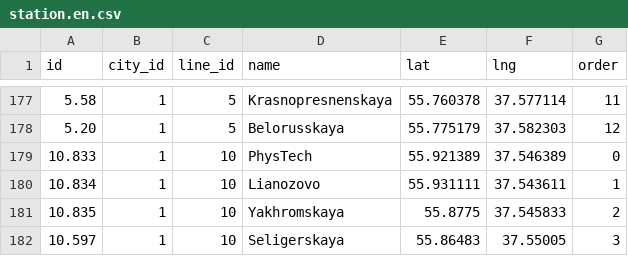
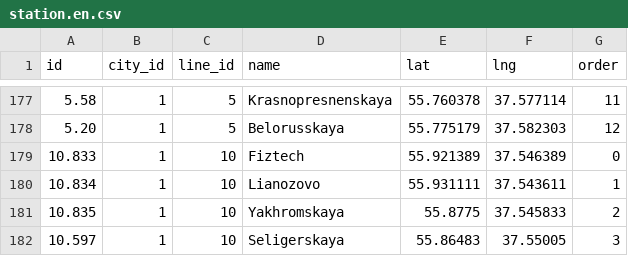
Before and after one commit to nalgeon/metro, a CSV file: data/station.en.csv, drawn as a sheet; only a part is shown, gaps mark what is left out.

```diff
--- a/data/station.en.csv
+++ b/data/station.en.csv
@@ -178,3 +178,3 @@ id,city_id,line_id,name,lat,lng,order
 5.20,1,5,Belorusskaya,55.775179,37.582303,12
-10.833,1,10,PhysTech,55.921389,37.546389,0
+10.833,1,10,Fiztech,55.921389,37.546389,0
 10.834,1,10,Lianozovo,55.931111,37.543611,1
```
Also changed, not shown: data/line.en.csv, data/metro.en.csv, 2 other files.
